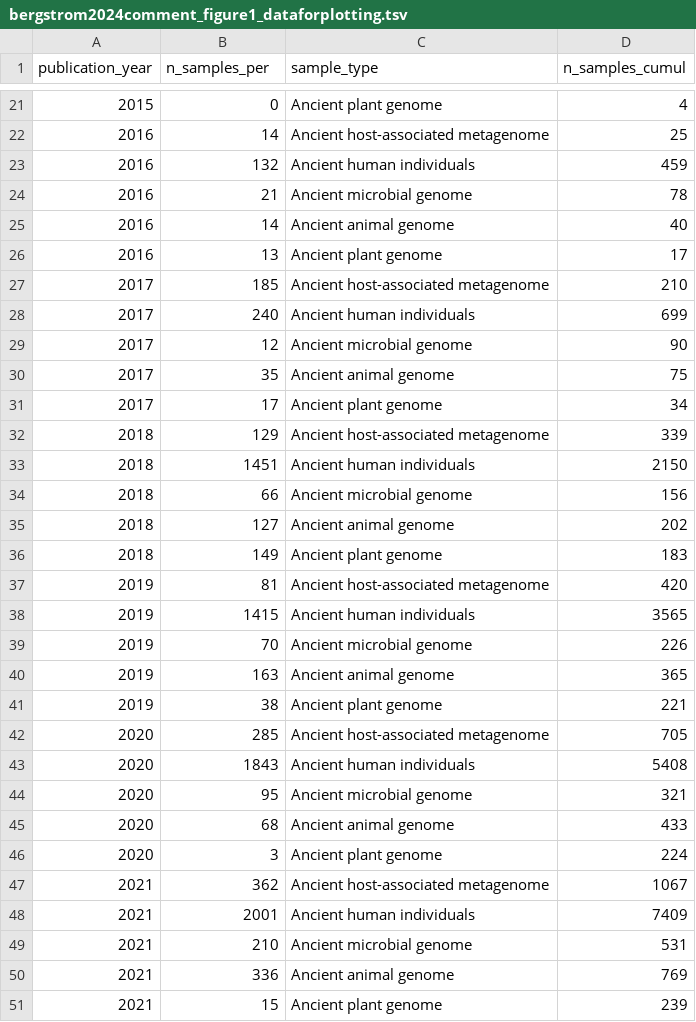
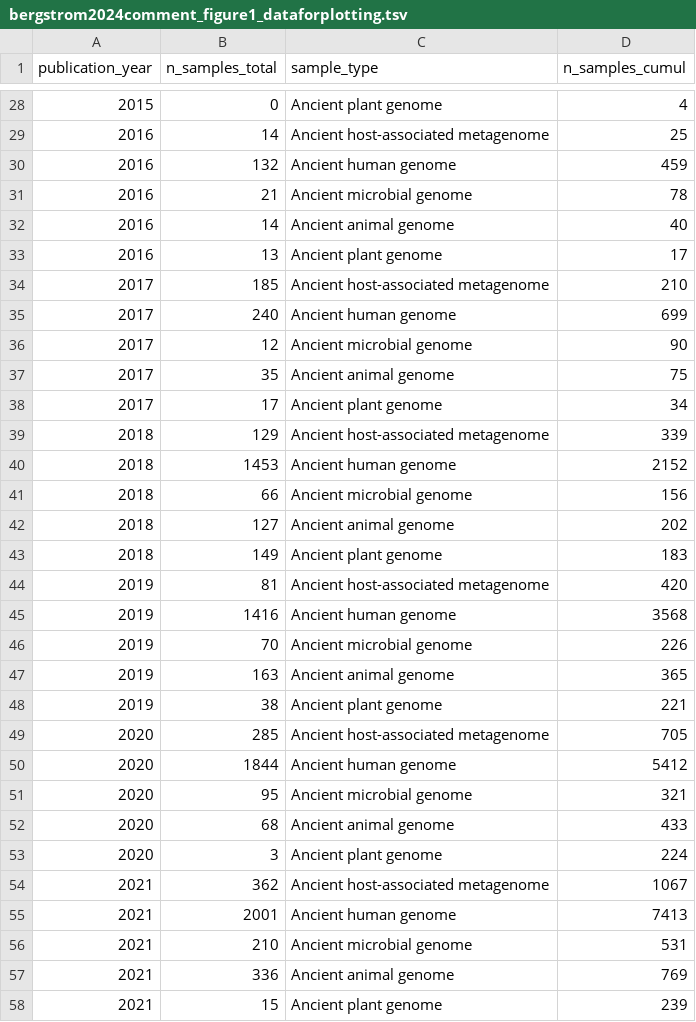
Before and after one commit to jfy133/bergstrom2024comment, a TSV file: figure1/bergstrom2024comment_figure1_dataforplotting.tsv, drawn as a sheet; only a part is shown, gaps mark what is left out; the diff covers the shown part only.

Commit message:
Ensure all years available for all sample types

```diff
--- a/figure1/bergstrom2024comment_figure1_dataforplotting.tsv
+++ b/figure1/bergstrom2024comment_figure1_dataforplotting.tsv
@@ -1 +1 @@
-publication_year	n_samples_per	sample_type	n_samples_cumul
+publication_year	n_samples_total	sample_type	n_samples_cumul
@@ -22,3 +29,3 @@ publication_year	n_samples_per	sample_type	n_samples_cumul
 2016	14	Ancient host-associated metagenome	25
-2016	132	Ancient human individuals	459
+2016	132	Ancient human genome	459
 2016	21	Ancient microbial genome	78
@@ -27,3 +34,3 @@ publication_year	n_samples_per	sample_type	n_samples_cumul
 2017	185	Ancient host-associated metagenome	210
-2017	240	Ancient human individuals	699
+2017	240	Ancient human genome	699
 2017	12	Ancient microbial genome	90
@@ -32,3 +39,3 @@ publication_year	n_samples_per	sample_type	n_samples_cumul
 2018	129	Ancient host-associated metagenome	339
-2018	1451	Ancient human individuals	2150
+2018	1453	Ancient human genome	2152
 2018	66	Ancient microbial genome	156
@@ -37,3 +44,3 @@ publication_year	n_samples_per	sample_type	n_samples_cumul
 2019	81	Ancient host-associated metagenome	420
-2019	1415	Ancient human individuals	3565
+2019	1416	Ancient human genome	3568
 2019	70	Ancient microbial genome	226
@@ -42,3 +49,3 @@ publication_year	n_samples_per	sample_type	n_samples_cumul
 2020	285	Ancient host-associated metagenome	705
-2020	1843	Ancient human individuals	5408
+2020	1844	Ancient human genome	5412
 2020	95	Ancient microbial genome	321
@@ -47,3 +54,3 @@ publication_year	n_samples_per	sample_type	n_samples_cumul
 2021	362	Ancient host-associated metagenome	1067
-2021	2001	Ancient human individuals	7409
+2021	2001	Ancient human genome	7413
 2021	210	Ancient microbial genome	531
```
Also changed, not shown: 7 added rows and 14 edited cells elsewhere in this file, 2 other files.
